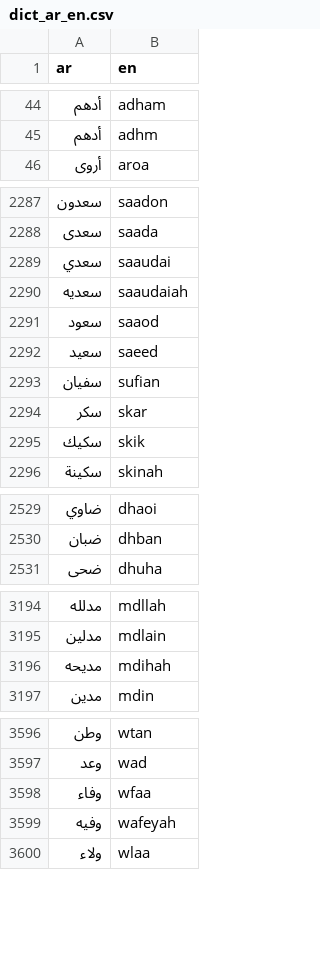
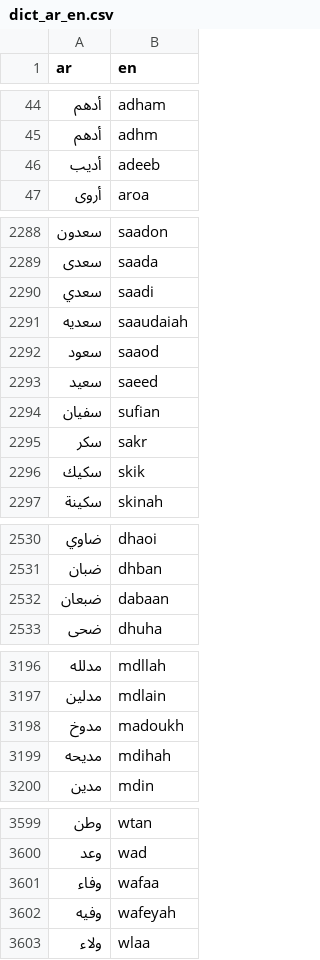
Before and after one commit to TechForPalestine/palestine-datasets, a CSV file: scripts/data/common/killed-in-gaza/data/dict_ar_en.csv, drawn as a sheet; only a part is shown, gaps mark what is left out.

```diff
--- a/scripts/data/common/killed-in-gaza/data/dict_ar_en.csv
+++ b/scripts/data/common/killed-in-gaza/data/dict_ar_en.csv
@@ -45,2 +45,3 @@ ar,en
 أدهم,adhm
+أديب,adeeb
 أروى,aroa
@@ -2288,3 +2289,3 @@ ar,en
 سعدى,saada
-سعدي,saaudai
+سعدي,saadi
 سعديه,saaudaiah
@@ -2293,3 +2294,3 @@ ar,en
 سفيان,sufian
-سكر,skar
+سكر,sakr
 سكيك,skik
@@ -2530,2 +2531,3 @@ ar,en
 ضبان,dhban
+ضبعان,dabaan
 ضحى,dhuha
@@ -3195,2 +3197,3 @@ ar,en
 مدلين,mdlain
+مدوخ,madoukh
 مديحه,mdihah
@@ -3597,3 +3600,3 @@ ar,en
 وعد,wad
-وفاء,wfaa
+وفاء,wafaa
 وفيه,wafeyah
```
Also changed, not shown: 4 other files.
